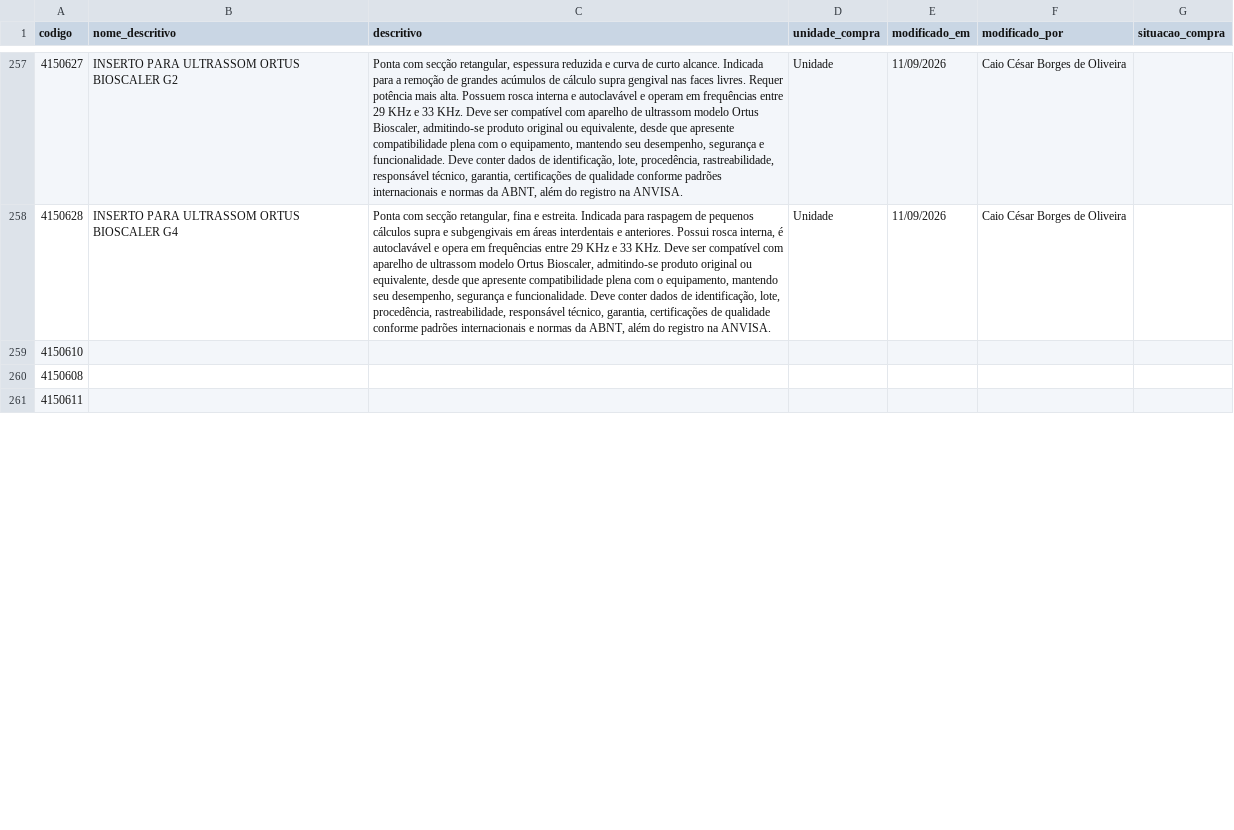
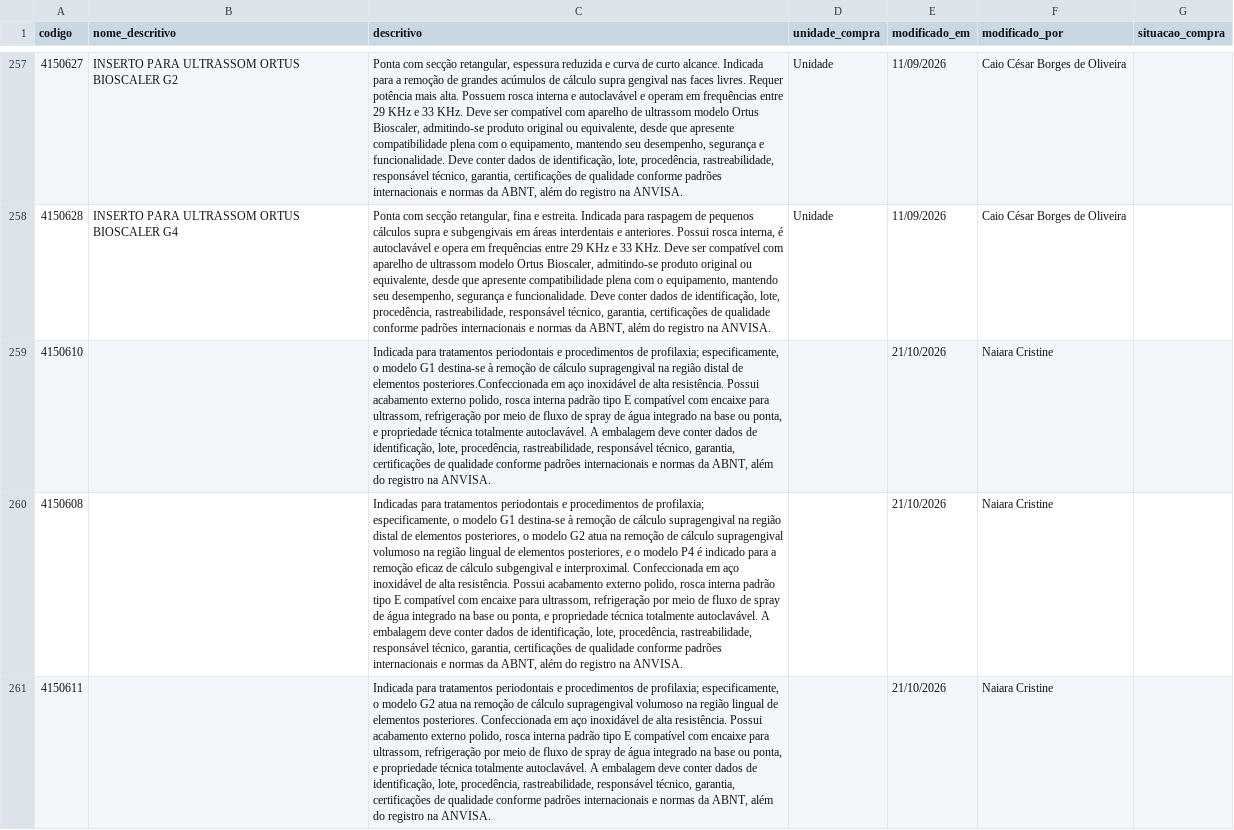
Before and after one commit to csmonteserrat/guiailustrado, a CSV file: descritivos/descritivos.csv, drawn as a sheet; only a part is shown, gaps mark what is left out; the diff covers the shown part only; the diff names each change by its address in the sheet, - before the commit and + after, or states it on an @@ line.

Commit message:
Editor: atualiza descritivos/descritivos.csv (7 descritivos)

```diff
--- a/descritivos/descritivos.csv
+++ b/descritivos/descritivos.csv
-C259 (descritivo): (empty)
+C259 (descritivo): Indicada para tratamentos periodontais e procedimentos de profilaxia; especificamente, o modelo G1 destina-se à remoção de cálculo supragengival na região distal de elementos posteriores.Confeccionada em aço inoxidável de alta resistência. Possui acabamento externo polido, rosca interna padrão tipo E compatível com encaixe para ultrassom, refrigeração por meio de fluxo de spray de água integrado na base ou ponta, e propriedade técnica totalmente autoclavável. A embalagem deve conter dados de identificação, lote, procedência, rastreabilidade, responsável técnico, garantia, certificações de qualidade conforme padrões internacionais e normas da ABNT, além do registro na ANVISA.
-E259:E261 (modificado_em): (empty)
+E259:E261 (modificado_em): 21/10/2026
-F259:F261 (modificado_por): (empty)
+F259:F261 (modificado_por): Naiara Cristine
-C260 (descritivo): (empty)
+C260 (descritivo): Indicadas para tratamentos periodontais e procedimentos de profilaxia; especificamente, o modelo G1 destina-se à remoção de cálculo supragengival na região distal de elementos posteriores, o modelo G2 atua na remoção de cálculo supragengival volumoso na região lingual de elementos posteriores, e o modelo P4 é indicado para a remoção eficaz de cálculo subgengival e interproximal. Confeccionada em aço inoxidável de alta resistência. Possui acabamento externo polido, rosca interna padrão tipo E compatível com encaixe para ultrassom, refrigeração por meio de fluxo de spray de água integrado na base ou ponta, e propriedade técnica totalmente autoclavável. A embalagem deve conter dados de identificação, lote, procedência, rastreabilidade, responsável técnico, garantia, certificações de qualidade conforme padrões internacionais e normas da ABNT, além do registro na ANVISA.
-C261 (descritivo): (empty)
+C261 (descritivo): Indicada para tratamentos periodontais e procedimentos de profilaxia; especificamente, o modelo G2 atua na remoção de cálculo supragengival volumoso na região lingual de elementos posteriores. Confeccionada em aço inoxidável de alta resistência. Possui acabamento externo polido, rosca interna padrão tipo E compatível com encaixe para ultrassom, refrigeração por meio de fluxo de spray de água integrado na base ou ponta, e propriedade técnica totalmente autoclavável. A embalagem deve conter dados de identificação, lote, procedência, rastreabilidade, responsável técnico, garantia, certificações de qualidade conforme padrões internacionais e normas da ABNT, além do registro na ANVISA.
```
Also changed, not shown: 1 added row and 9 edited cells elsewhere in this file.
